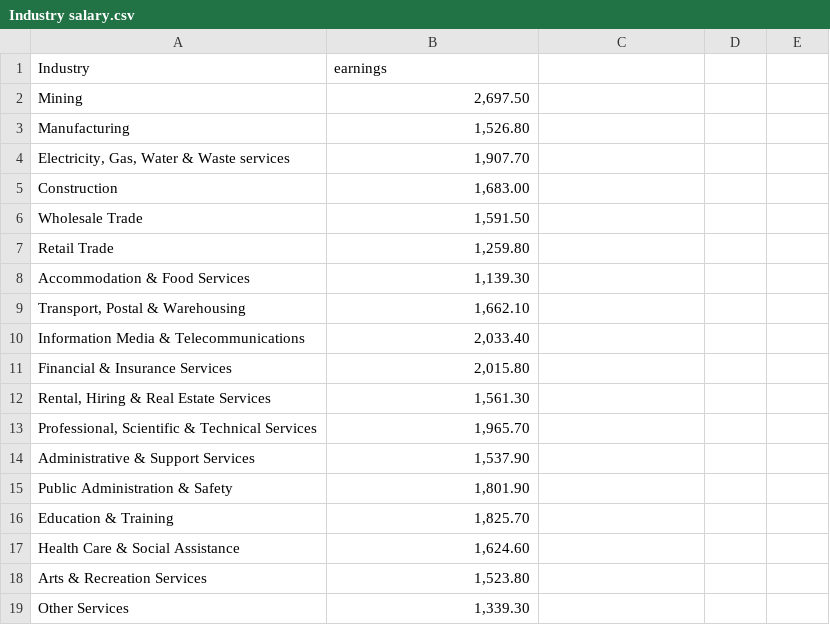
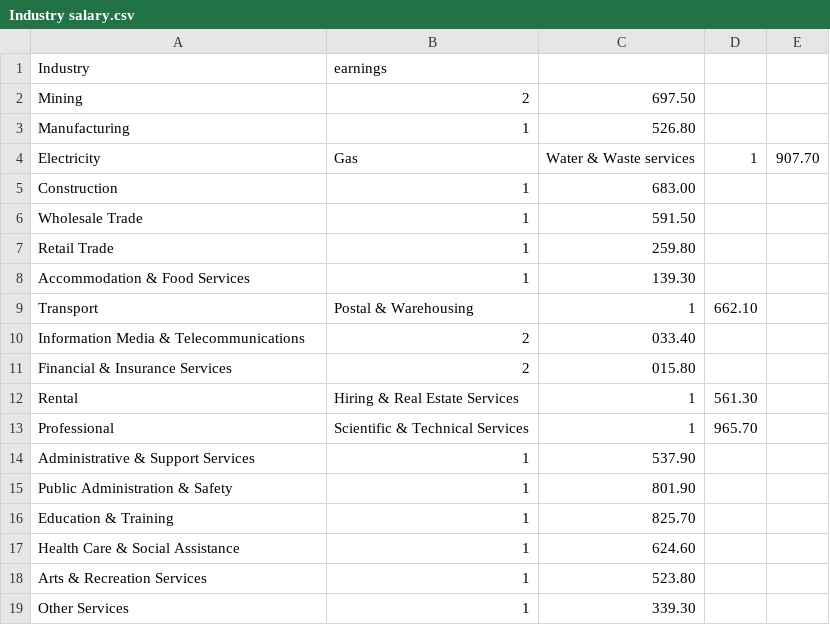
Before and after one commit to bob123245/FIT3179-Assignment2, a CSV file: Data/Industry salary.csv, drawn as a sheet; removed rows and columns are numbered as before the commit, all else as after; the diff names each change by its address in the sheet, - before the commit and + after, or states it on an @@ line.

Commit message:
Update Industry salary.csv

```diff
--- a/Data/Industry salary.csv
+++ b/Data/Industry salary.csv
-B2 (earnings): 2,697.50
+B2 (earnings): 2
-C2: (empty)
+C2: 697.50
-B3 (earnings): 1,526.80
+B3 (earnings): 1
-C3: (empty)
+C3: 526.80
-row 4: Electricity, Gas, Water & Waste services | 1,907.70
+row 4: Electricity | Gas | Water & Waste services | 1 | 907.70
-B5 (earnings): 1,683.00
+B5 (earnings): 1
-C5: (empty)
+C5: 683.00
-B6 (earnings): 1,591.50
+B6 (earnings): 1
-C6: (empty)
+C6: 591.50
-B7 (earnings): 1,259.80
+B7 (earnings): 1
-C7: (empty)
+C7: 259.80
-B8 (earnings): 1,139.30
+B8 (earnings): 1
-C8: (empty)
+C8: 139.30
-row 9: Transport, Postal & Warehousing | 1,662.10
+row 9: Transport | Postal & Warehousing | 1 | 662.10
-B10 (earnings): 2,033.40
+B10 (earnings): 2
-C10: (empty)
+C10: 033.40
-B11 (earnings): 2,015.80
+B11 (earnings): 2
-C11: (empty)
+C11: 015.80
-row 12: Rental, Hiring & Real Estate Services | 1,561.30
-row 13: Professional, Scientific & Technical Services | 1,965.70
+row 12: Rental | Hiring & Real Estate Services | 1 | 561.30
+row 13: Professional | Scientific & Technical Services | 1 | 965.70
-B14 (earnings): 1,537.90
+B14 (earnings): 1
-C14: (empty)
+C14: 537.90
-B15 (earnings): 1,801.90
+B15 (earnings): 1
-C15: (empty)
+C15: 801.90
-B16 (earnings): 1,825.70
+B16 (earnings): 1
-C16: (empty)
+C16: 825.70
-B17 (earnings): 1,624.60
+B17 (earnings): 1
-C17: (empty)
+C17: 624.60
-B18 (earnings): 1,523.80
+B18 (earnings): 1
-C18: (empty)
+C18: 523.80
-B19 (earnings): 1,339.30
+B19 (earnings): 1
-C19: (empty)
+C19: 339.30
```
